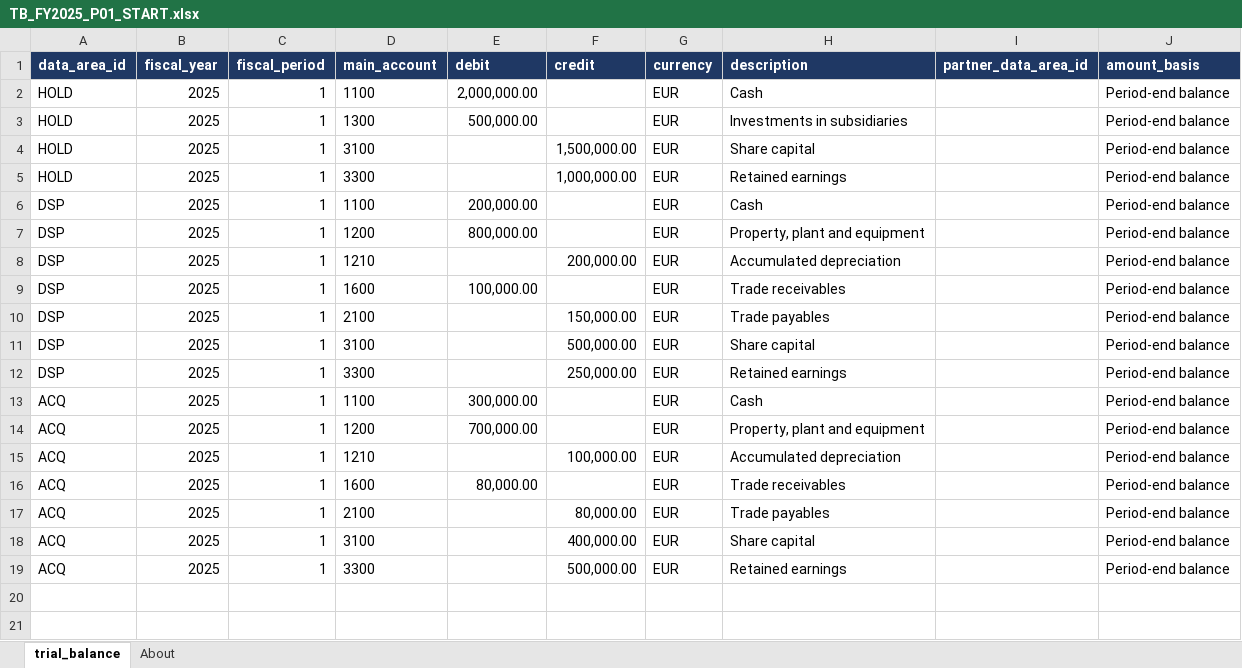
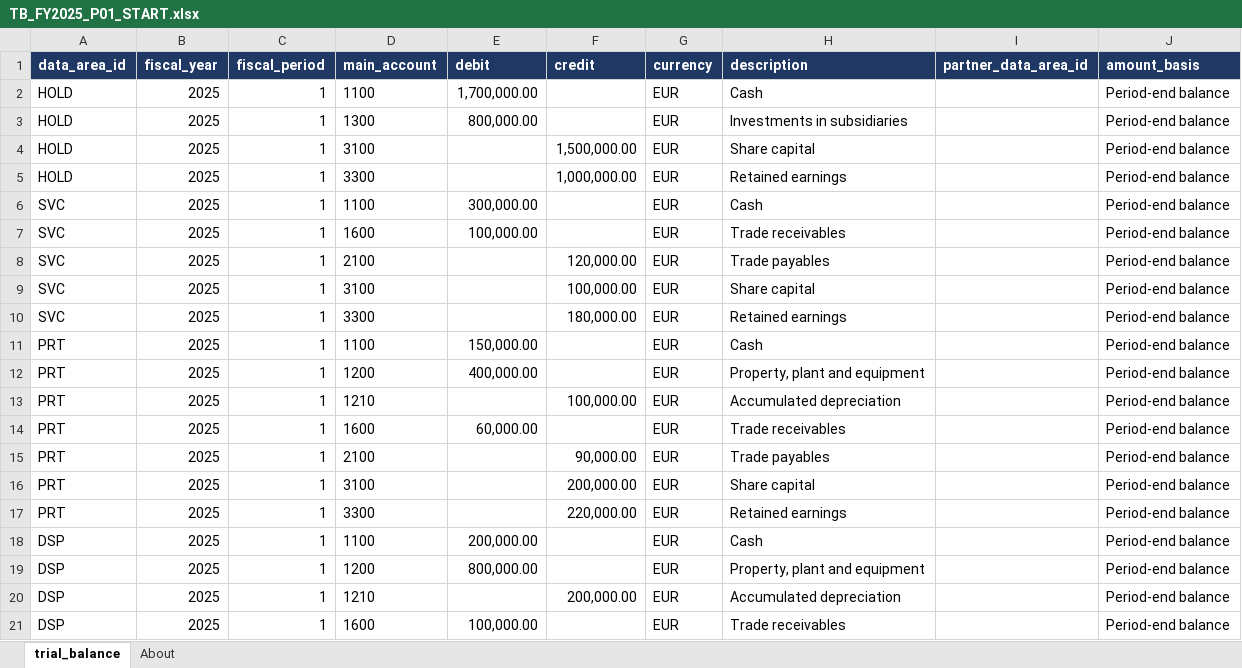
Before and after one commit to grynn-in/konsolidat, an Excel workbook: excel/onboarding/examples/mini/tb/TB_FY2025_P01_START.xlsx, sheet trial_balance, drawn as a sheet; only a part is shown; the shorter side is filled out with more unchanged rows; values as stored, in another font and other column widths than the file's, no borders; the diff names each change by its address in the sheet, - before the commit and + after, or states it on an @@ line.

```diff
--- a/excel/onboarding/examples/mini/tb/TB_FY2025_P01_START.xlsx (sheet trial_balance)
+++ b/excel/onboarding/examples/mini/tb/TB_FY2025_P01_START.xlsx (sheet trial_balance)
-E2 (debit): 2,000,000.00
+E2 (debit): 1,700,000.00
-E3 (debit): 500,000.00
+E3 (debit): 800,000.00
+row 6: SVC | 2025 | 1 | 1100 | 300,000.00 |  | EUR | Cash |  | Period-end balance
+row 7: SVC | 2025 | 1 | 1600 | 100,000.00 |  | EUR | Trade receivables |  | Period-end balance
+row 8: SVC | 2025 | 1 | 2100 |  | 120,000.00 | EUR | Trade payables |  | Period-end balance
+row 9: SVC | 2025 | 1 | 3100 |  | 100,000.00 | EUR | Share capital |  | Period-end balance
+row 10: SVC | 2025 | 1 | 3300 |  | 180,000.00 | EUR | Retained earnings |  | Period-end balance
+row 11: PRT | 2025 | 1 | 1100 | 150,000.00 |  | EUR | Cash |  | Period-end balance
+row 12: PRT | 2025 | 1 | 1200 | 400,000.00 |  | EUR | Property, plant and equipment |  | Period-end balance
+row 13: PRT | 2025 | 1 | 1210 |  | 100,000.00 | EUR | Accumulated depreciation |  | Period-end balance
+row 14: PRT | 2025 | 1 | 1600 | 60,000.00 |  | EUR | Trade receivables |  | Period-end balance
+row 15: PRT | 2025 | 1 | 2100 |  | 90,000.00 | EUR | Trade payables |  | Period-end balance
+row 16: PRT | 2025 | 1 | 3100 |  | 200,000.00 | EUR | Share capital |  | Period-end balance
+row 17: PRT | 2025 | 1 | 3300 |  | 220,000.00 | EUR | Retained earnings |  | Period-end balance
```
Also changed, not shown: sheet About, excel/onboarding/examples/mini/Mini_Master_Data.xlsx, excel/onboarding/examples/mini/tb/TB_FY2025_P02_ACT.xlsx, 3 other files.
